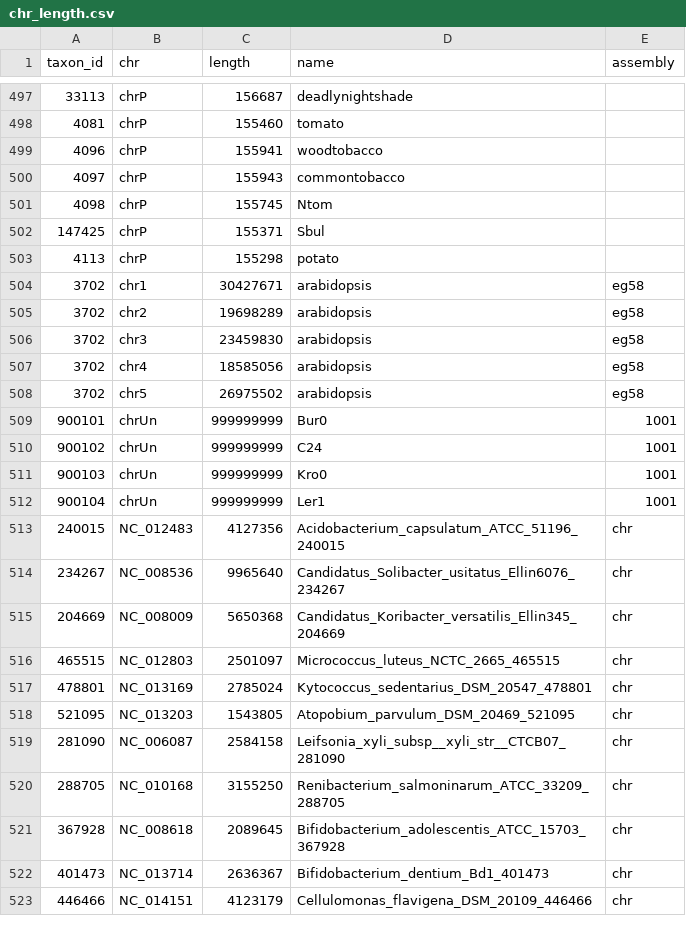
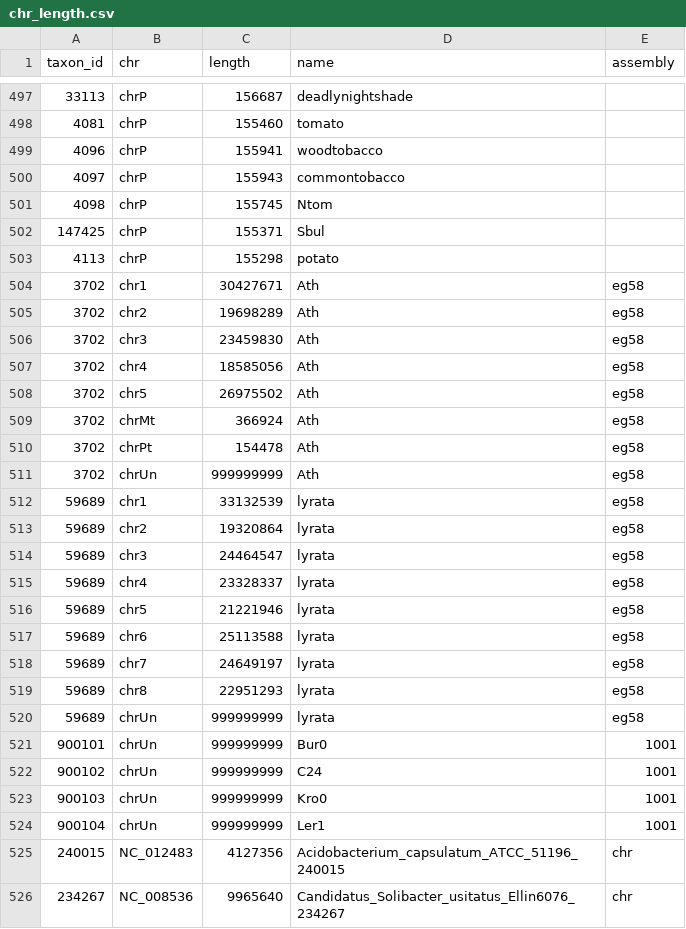
Before and after one commit to wang-q/alignDB, a CSV file: init/chr_length.csv, drawn as a sheet; only a part is shown, gaps mark what is left out; the shorter side is filled out with more unchanged rows.

Commit message:
Ath and lyrata

```diff
--- a/init/chr_length.csv
+++ b/init/chr_length.csv
@@ -503,7 +503,19 @@ taxon_id,chr,length,name,assembly
 4113,chrP,155298,potato,
-3702,chr1,30427671,arabidopsis,eg58
-3702,chr2,19698289,arabidopsis,eg58
-3702,chr3,23459830,arabidopsis,eg58
-3702,chr4,18585056,arabidopsis,eg58
-3702,chr5,26975502,arabidopsis,eg58
+3702,chr1,30427671,Ath,eg58
+3702,chr2,19698289,Ath,eg58
+3702,chr3,23459830,Ath,eg58
+3702,chr4,18585056,Ath,eg58
+3702,chr5,26975502,Ath,eg58
+3702,chrMt,366924,Ath,eg58
+3702,chrPt,154478,Ath,eg58
+3702,chrUn,999999999,Ath,eg58
+59689,chr1,33132539,lyrata,eg58
+59689,chr2,19320864,lyrata,eg58
+59689,chr3,24464547,lyrata,eg58
+59689,chr4,23328337,lyrata,eg58
+59689,chr5,21221946,lyrata,eg58
+59689,chr6,25113588,lyrata,eg58
+59689,chr7,24649197,lyrata,eg58
+59689,chr8,22951293,lyrata,eg58
+59689,chrUn,999999999,lyrata,eg58
 900101,chrUn,999999999,Bur0,1001
```
